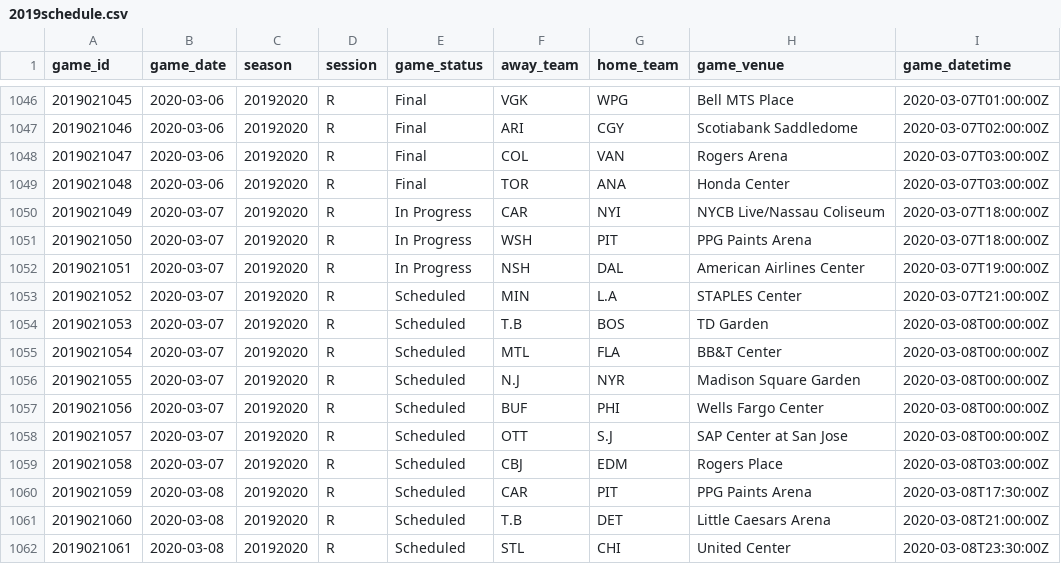
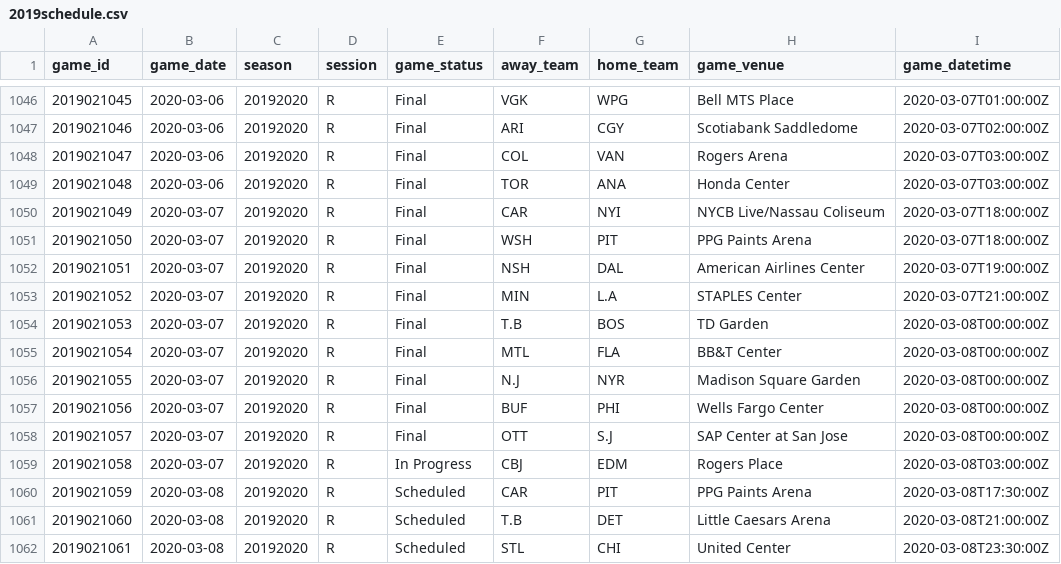
Before and after one commit to Colinifer/hockey, a CSV file: schedule/2019schedule.csv, drawn as a sheet; only a part is shown, gaps mark what is left out; the diff names each change by its address in the sheet, - before the commit and + after, or states it on an @@ line.

Commit message:
2019 data

```diff
--- a/schedule/2019schedule.csv
+++ b/schedule/2019schedule.csv
-E1050:E1052 (game_status): In Progress
+E1050:E1052 (game_status): Final
-E1053:E1058 (game_status): Scheduled
+E1053:E1058 (game_status): Final
-E1059 (game_status): Scheduled
+E1059 (game_status): In Progress
```
Also changed, not shown: 12 other files.
